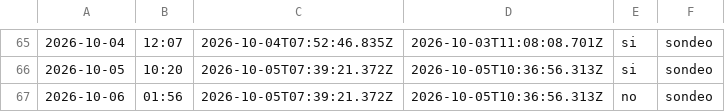
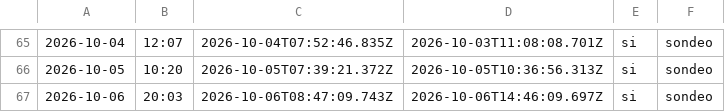
Before and after one commit to cristian23cor/secop-analytics-platform, a CSV file: exploration/cadencia.csv, drawn as a sheet; only a part is shown, gaps mark what is left out; the diff names each change by its address in the sheet, - before the commit and + after, or states it on an @@ line.

```diff
--- a/exploration/cadencia.csv
+++ b/exploration/cadencia.csv
-B67: 01:56
+B67: 20:03
-C67: 2026-10-05T07:39:21.372Z
+C67: 2026-10-06T08:47:09.743Z
-D67: 2026-10-05T10:36:56.313Z
+D67: 2026-10-06T14:46:09.697Z
-E67: no
+E67: si
```
